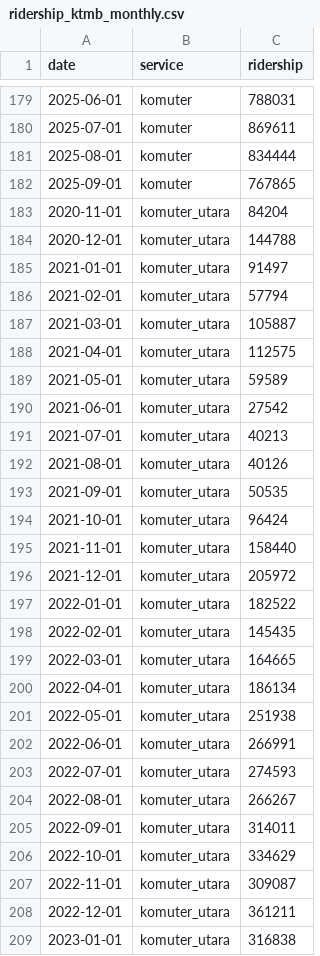
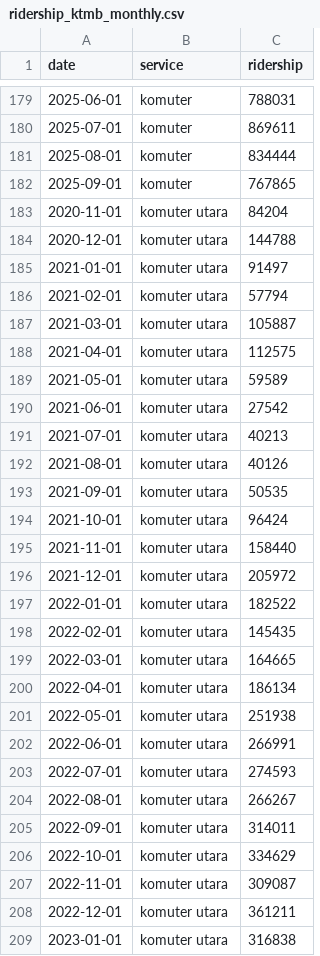
Before and after one commit to Yuuuyy666/3179-Viz2, a CSV file: ridership_ktmb_monthly.csv, drawn as a sheet; only a part is shown, gaps mark what is left out; the diff covers the shown part only.

```diff
--- a/ridership_ktmb_monthly.csv
+++ b/ridership_ktmb_monthly.csv
@@ -182,28 +182,28 @@ date,service,ridership
 2025-09-01,komuter,767865
-2020-11-01,komuter_utara,84204
-2020-12-01,komuter_utara,144788
-2021-01-01,komuter_utara,91497
-2021-02-01,komuter_utara,57794
-2021-03-01,komuter_utara,105887
-2021-04-01,komuter_utara,112575
-2021-05-01,komuter_utara,59589
-2021-06-01,komuter_utara,27542
-2021-07-01,komuter_utara,40213
-2021-08-01,komuter_utara,40126
-2021-09-01,komuter_utara,50535
-2021-10-01,komuter_utara,96424
-2021-11-01,komuter_utara,158440
-2021-12-01,komuter_utara,205972
-2022-01-01,komuter_utara,182522
-2022-02-01,komuter_utara,145435
-2022-03-01,komuter_utara,164665
-2022-04-01,komuter_utara,186134
-2022-05-01,komuter_utara,251938
-2022-06-01,komuter_utara,266991
-2022-07-01,komuter_utara,274593
-2022-08-01,komuter_utara,266267
-2022-09-01,komuter_utara,314011
-2022-10-01,komuter_utara,334629
-2022-11-01,komuter_utara,309087
-2022-12-01,komuter_utara,361211
-2023-01-01,komuter_utara,316838
+2020-11-01,komuter utara,84204
+2020-12-01,komuter utara,144788
+2021-01-01,komuter utara,91497
+2021-02-01,komuter utara,57794
+2021-03-01,komuter utara,105887
+2021-04-01,komuter utara,112575
+2021-05-01,komuter utara,59589
+2021-06-01,komuter utara,27542
+2021-07-01,komuter utara,40213
+2021-08-01,komuter utara,40126
+2021-09-01,komuter utara,50535
+2021-10-01,komuter utara,96424
+2021-11-01,komuter utara,158440
+2021-12-01,komuter utara,205972
+2022-01-01,komuter utara,182522
+2022-02-01,komuter utara,145435
+2022-03-01,komuter utara,164665
+2022-04-01,komuter utara,186134
+2022-05-01,komuter utara,251938
+2022-06-01,komuter utara,266991
+2022-07-01,komuter utara,274593
+2022-08-01,komuter utara,266267
+2022-09-01,komuter utara,314011
+2022-10-01,komuter utara,334629
+2022-11-01,komuter utara,309087
+2022-12-01,komuter utara,361211
+2023-01-01,komuter utara,316838
```
Also changed, not shown: 71 edited cells elsewhere in this file, ridership_headline.csv, 4 other files.
